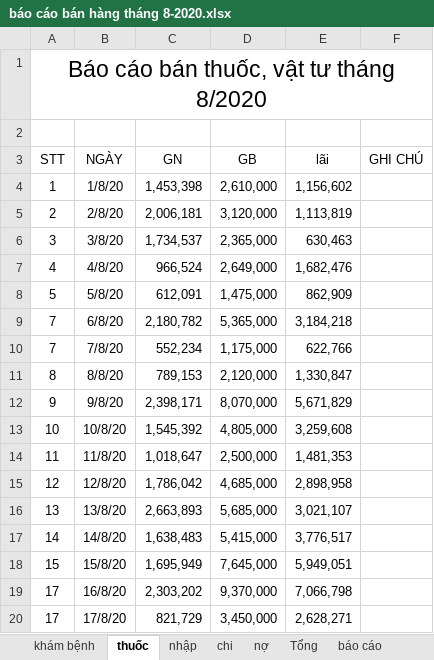
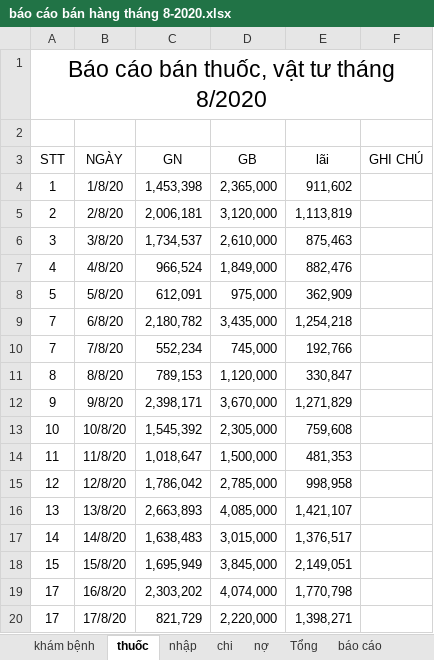
Before and after one commit to minhvl/phongkham, an Excel workbook: Báo cáo/tháng 8 - 2020/báo cáo bán hàng tháng 8-2020.xlsx, sheet thuốc, drawn as a sheet; only a part is shown; values as stored, in another font and other column widths than the file's, no borders; the diff covers the shown part only; the diff names each change by its address in the sheet, - before the commit and + after, or states it on an @@ line.

```diff
--- a/Báo cáo/tháng 8 - 2020/báo cáo bán hàng tháng 8-2020.xlsx (sheet thuốc)
+++ b/Báo cáo/tháng 8 - 2020/báo cáo bán hàng tháng 8-2020.xlsx (sheet thuốc)
-D4 (GB): 2,610,000
+D4 (GB): 2,365,000
-E4 (lãi): 1,156,602
+E4 (lãi): 911,602
-D6 (GB): 2,365,000
+D6 (GB): 2,610,000
-E6 (lãi): 630,463
+E6 (lãi): 875,463
-D7 (GB): 2,649,000
+D7 (GB): 1,849,000
-E7 (lãi): 1,682,476
+E7 (lãi): 882,476
-D8 (GB): 1,475,000
+D8 (GB): 975,000
-E8 (lãi): 862,909
+E8 (lãi): 362,909
-D9 (GB): 5,365,000
+D9 (GB): 3,435,000
-E9 (lãi): 3,184,218
+E9 (lãi): 1,254,218
-D10 (GB): 1,175,000
+D10 (GB): 745,000
-E10 (lãi): 622,766
+E10 (lãi): 192,766
-D11 (GB): 2,120,000
+D11 (GB): 1,120,000
-E11 (lãi): 1,330,847
+E11 (lãi): 330,847
-D12 (GB): 8,070,000
+D12 (GB): 3,670,000
-E12 (lãi): 5,671,829
+E12 (lãi): 1,271,829
-D13 (GB): 4,805,000
+D13 (GB): 2,305,000
-E13 (lãi): 3,259,608
+E13 (lãi): 759,608
-D14 (GB): 2,500,000
+D14 (GB): 1,500,000
-E14 (lãi): 1,481,353
+E14 (lãi): 481,353
-D15 (GB): 4,685,000
+D15 (GB): 2,785,000
-E15 (lãi): 2,898,958
+E15 (lãi): 998,958
-D16 (GB): 5,685,000
+D16 (GB): 4,085,000
-E16 (lãi): 3,021,107
+E16 (lãi): 1,421,107
-D17 (GB): 5,415,000
+D17 (GB): 3,015,000
-E17 (lãi): 3,776,517
+E17 (lãi): 1,376,517
-D18 (GB): 7,645,000
+D18 (GB): 3,845,000
-E18 (lãi): 5,949,051
+E18 (lãi): 2,149,051
-D19 (GB): 9,370,000
+D19 (GB): 4,074,000
-E19 (lãi): 7,066,798
+E19 (lãi): 1,770,798
-D20 (GB): 3,450,000
+D20 (GB): 2,220,000
-E20 (lãi): 2,628,271
+E20 (lãi): 1,398,271
```
Also changed, not shown: 30 edited cells elsewhere in this sheet, sheet báo cáo, sheet Tổng.
